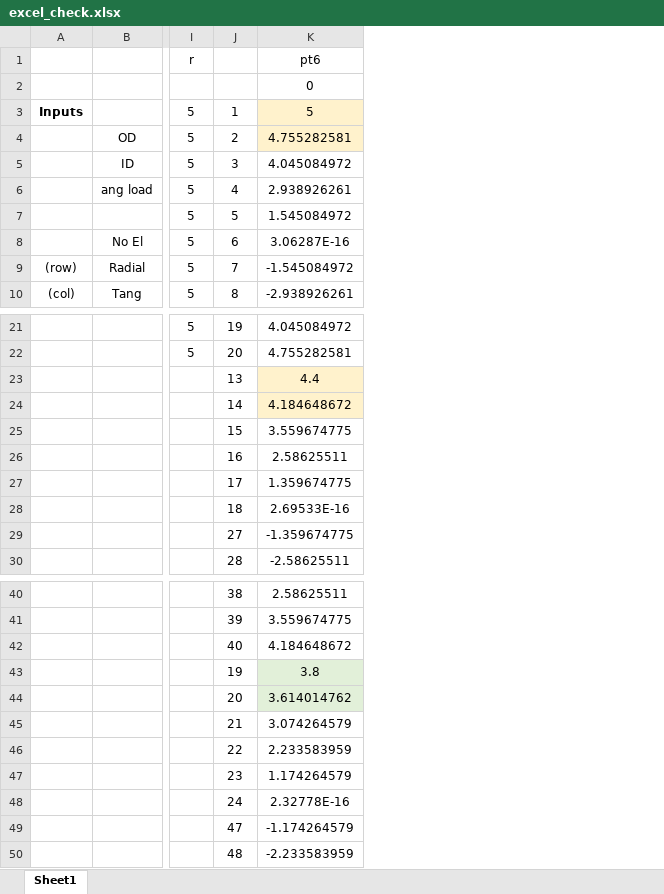
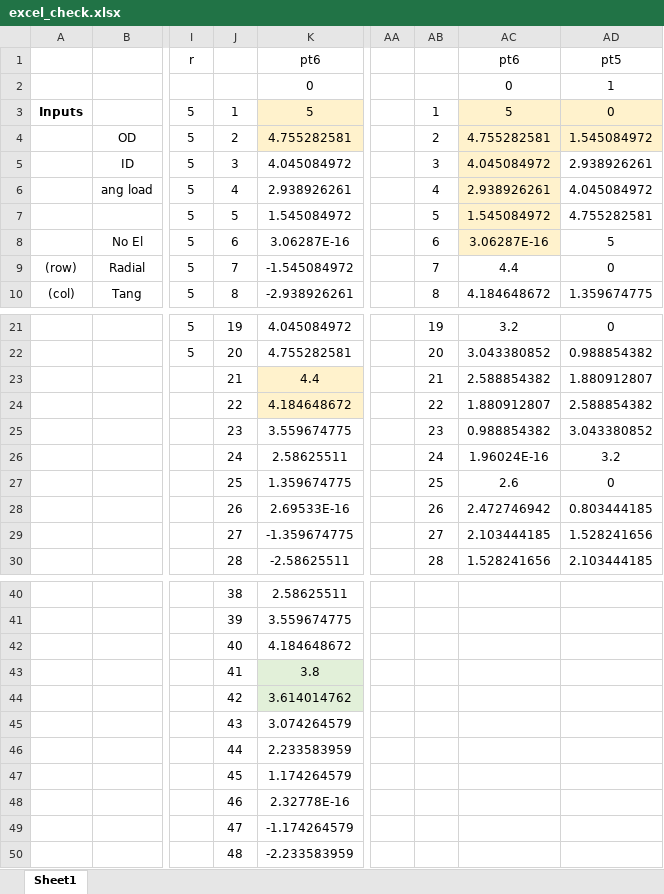
Before and after one commit to anatems1/CEE2333HW6b, an Excel workbook: CEE2333TermProject/excel_check.xlsx, sheet Sheet1, drawn as a sheet; only a part is shown, gaps mark what is left out; values as stored, in another font and other column widths than the file's, no borders; charts and pictures not drawn; the diff names each change by its address in the sheet, - before the commit and + after, or states it on an @@ line.

```diff
--- a/CEE2333TermProject/excel_check.xlsx (sheet Sheet1)
+++ b/CEE2333TermProject/excel_check.xlsx (sheet Sheet1)
+column AA, empty
+column AB, rows 3-10: 1 | 2 | 3 | 4 | 5 | 6 | 7 | 8; rows 21-30: 19 | 20 | 21 | 22 | 23 | 24 | 25 | 26 | 27 | 28
+column AC, rows 1-10: pt6 | 0 | 5 | 4.755282581 | 4.045084972 | 2.938926261 | 1.545084972 | 3.06287E-16 | 4.4 | 4.184648672; rows 21-30: 3.2 | 3.043380852 | 2.588854382 | 1.880912807 | 0.988854382 | 1.96024E-16 | 2.6 | 2.472746942 | 2.103444185 | 1.528241656
+column AD, rows 1-10: pt5 | 1 | 0 | 1.545084972 | 2.938926261 | 4.045084972 | 4.755282581 | 5 | 0 | 1.359674775; rows 21-30: 0 | 0.988854382 | 1.880912807 | 2.588854382 | 3.043380852 | 3.2 | 0 | 0.803444185 | 1.528241656 | 2.103444185
-J23: 13
+J23: 21
-J24: 14
+J24: 22
-J25: 15
+J25: 23
-J26: 16
+J26: 24
-J27: 17
+J27: 25
-J28: 18
+J28: 26
-J43: 19
+J43: 41
-J44: 20
+J44: 42
-J45: 21
+J45: 43
-J46: 22
+J46: 44
-J47: 23
+J47: 45
-J48: 24
+J48: 46
```
Also changed, not shown: charts or pictures, 4 other files.
